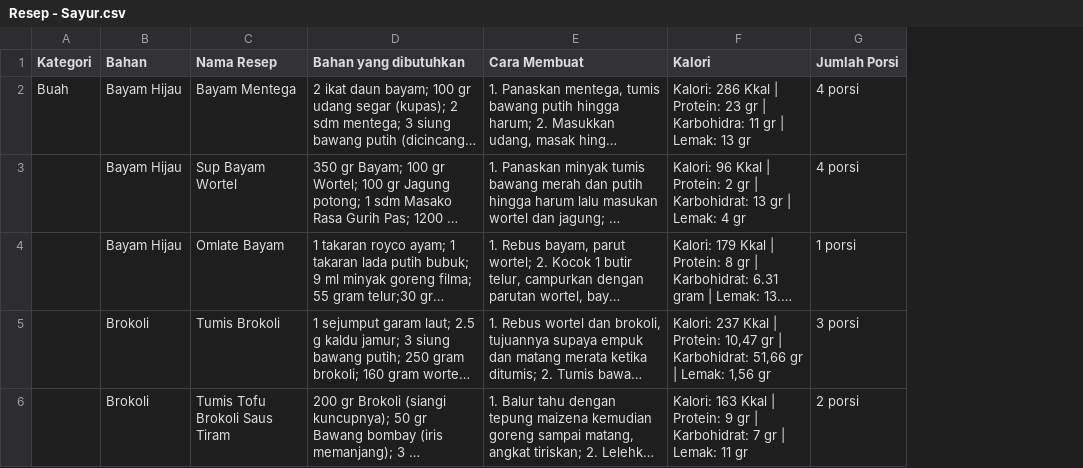
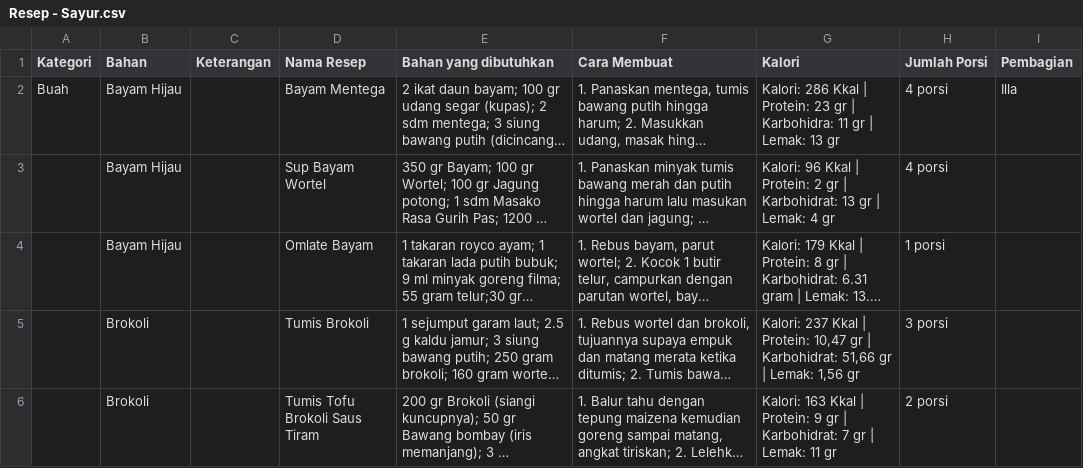
Before and after one commit to robifirmnsyah/Capstone-Project-NutriLife, a CSV file: Machine Learning/Deploy-Model-Sayur/Resep - Sayur.csv, drawn as a sheet; only a part is shown; long unchanged cells end in …; the diff covers the shown part only; the diff names each change by its address in the sheet, - before the commit and + after, or states it on an @@ line.

```diff
--- a/Machine Learning/Deploy-Model-Sayur/Resep - Sayur.csv
+++ b/Machine Learning/Deploy-Model-Sayur/Resep - Sayur.csv
+column C (Keterangan), empty
+column I (Pembagian), row 2: Illa
```
Also changed, not shown: 3 edited cells elsewhere in this file, Machine Learning/Deploy-Model-Daging/Resep - Daging.csv, Machine Learning/Deploy-Model-Kacang/Resep - Kacang.csv, 16 other files.
